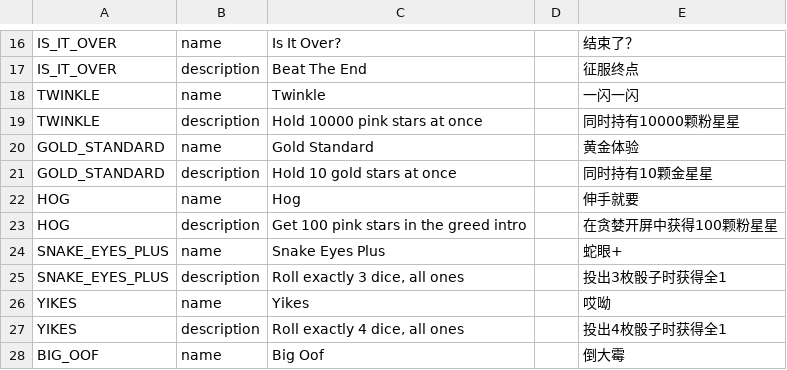
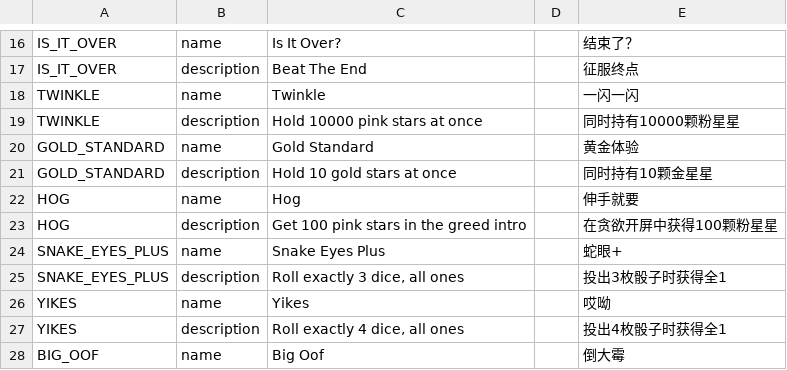
Before and after one commit to 1bardesign/dhne-translation, a CSV file: 4535880-achievements-localization.csv, drawn as a sheet; only a part is shown, gaps mark what is left out.

```diff
--- a/4535880-achievements-localization.csv
+++ b/4535880-achievements-localization.csv
@@ -22,3 +22,3 @@ GOLD_STANDARD,description,Hold 10 gold stars at once,,同时持有10颗金星星
 HOG,name,Hog,,伸手就要
-HOG,description,Get 100 pink stars in the greed intro,,在贪婪开屏中获得100颗粉星星
+HOG,description,Get 100 pink stars in the greed intro,,在贪欲开屏中获得100颗粉星星
 SNAKE_EYES_PLUS,name,Snake Eyes Plus,,蛇眼+
```
Also changed, not shown: zh.tsv.
